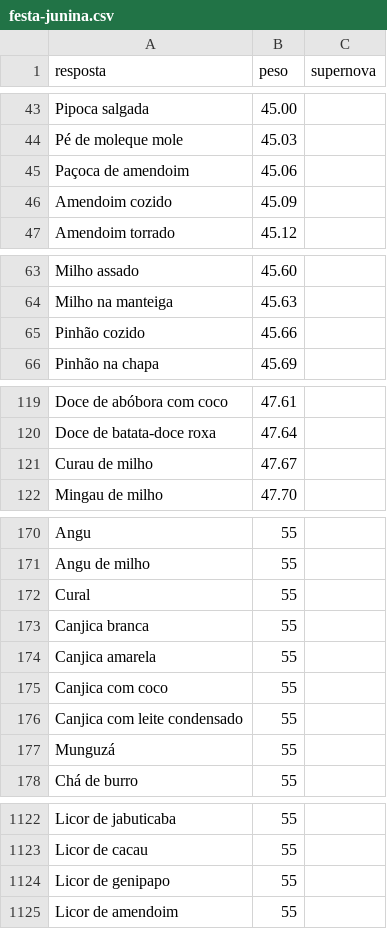
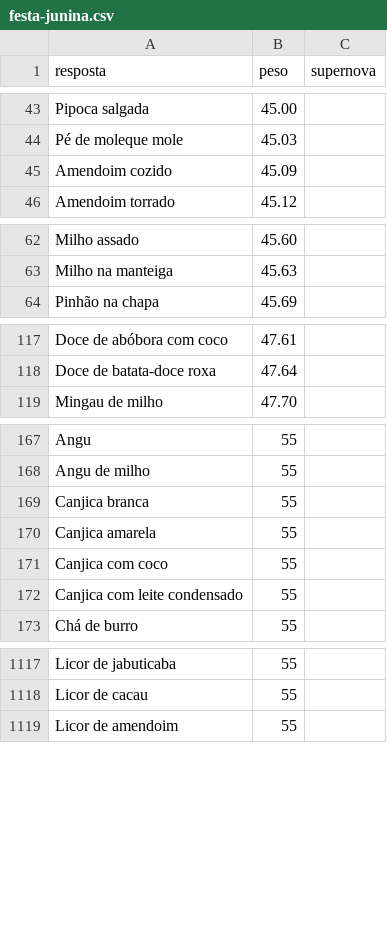
Before and after one commit to pedro1ace/nichoojogo, a CSV file: dados/ajustes/festa-junina.csv, drawn as a sheet; only a part is shown, gaps mark what is left out; the diff names each change by its address in the sheet, - before the commit and + after, or states it on an @@ line.

```diff
--- a/dados/ajustes/festa-junina.csv
+++ b/dados/ajustes/festa-junina.csv
-row 45: Paçoca de amendoim | 45.06
-row 65: Pinhão cozido | 45.66
-row 121: Curau de milho | 47.67
-row 172: Cural | 55
-row 177: Munguzá | 55
-row 1124: Licor de genipapo | 55
```
Also changed, not shown: dados/ajustes/comidas-tipicas.csv, dados/ajustes/desenhos-animados.csv, 28 other files.
